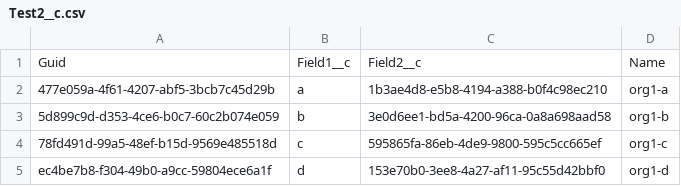
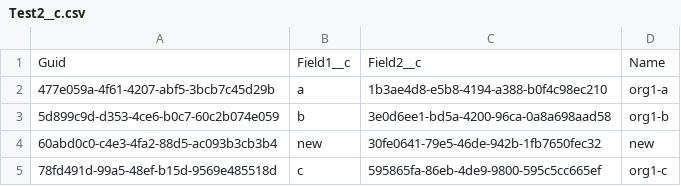
Before and after one commit to wclapier/release-test, a CSV file: Test2__c.csv, drawn as a sheet; removed rows and columns are numbered as before the commit, all else as after; the diff names each change by its address in the sheet, - before the commit and + after, or states it on an @@ line.

```diff
--- a/Test2__c.csv
+++ b/Test2__c.csv
+row 4: 60abd0c0-c4e3-4fa2-88d5-ac093b3cb3b4 | new | 30fe0641-79e5-46de-942b-1fb7650fec32 | new
-row 5: ec4be7b8-f304-49b0-a9cc-59804ece6a1f | d | 153e70b0-3ee8-4a27-af11-95c55d42bbf0 | org1-d
```
Also changed, not shown: Test1__c.csv, Test4__c.csv, 1 other file.
